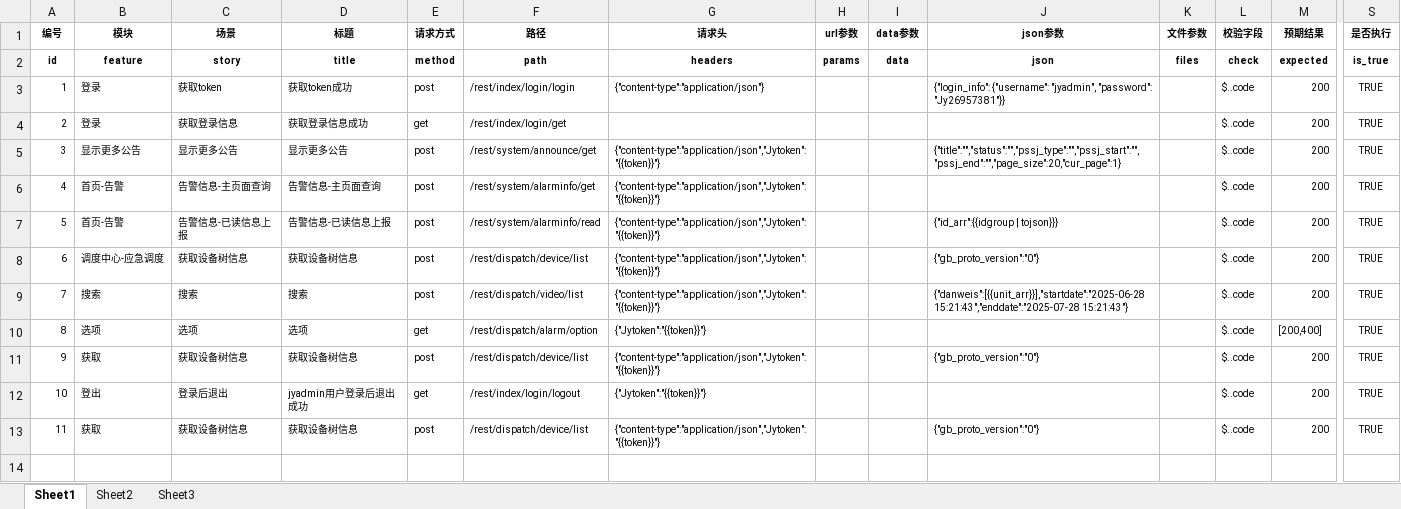
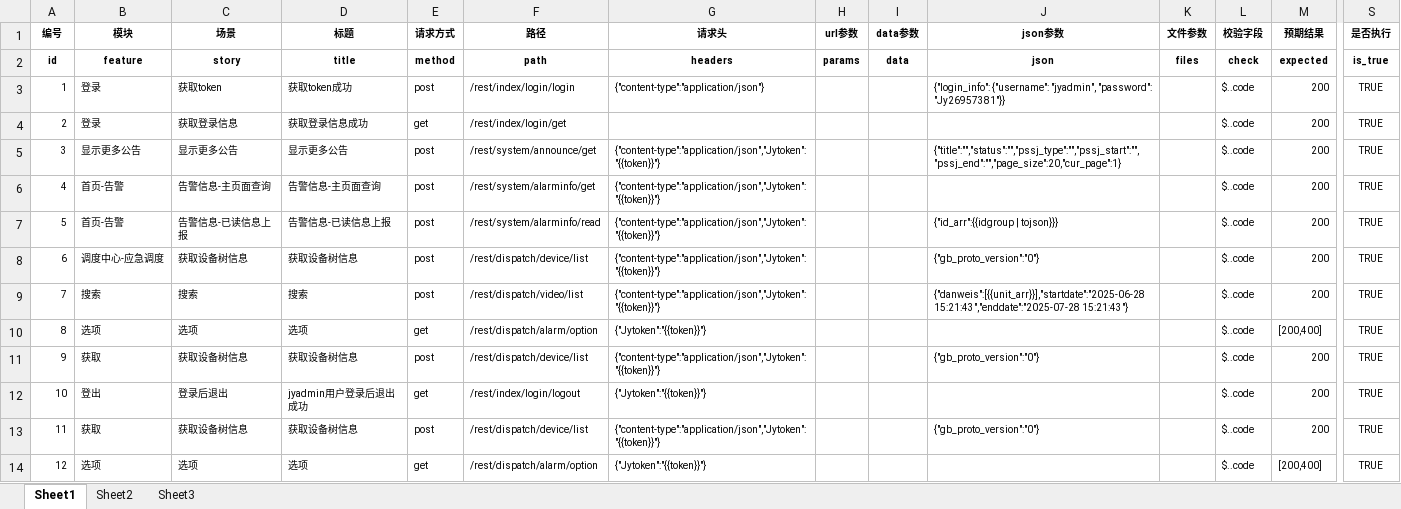
Before and after one commit to yq996/jkzdh_pingtai, an Excel workbook: data/测试用例完整版.xlsx, sheet Sheet1, drawn as a sheet; only a part is shown, gaps mark what is left out; values as stored, in another font and other column widths than the file's, no borders; rows hold the shown columns only; the diff names each change by its address in the sheet, - before the commit and + after, or states it on an @@ line.

Commit message:
平台端接口自动化第三次提交-测试用例修改

```diff
--- a/data/测试用例完整版.xlsx (sheet Sheet1)
+++ b/data/测试用例完整版.xlsx (sheet Sheet1)
+row 14: 12 | 选项 | 选项 | 选项 | get | /rest/dispatch/alarm/option | {"Jytoken":"{{token}}"} |  |  |  |  | $..code | [200,400] | TRUE
```
